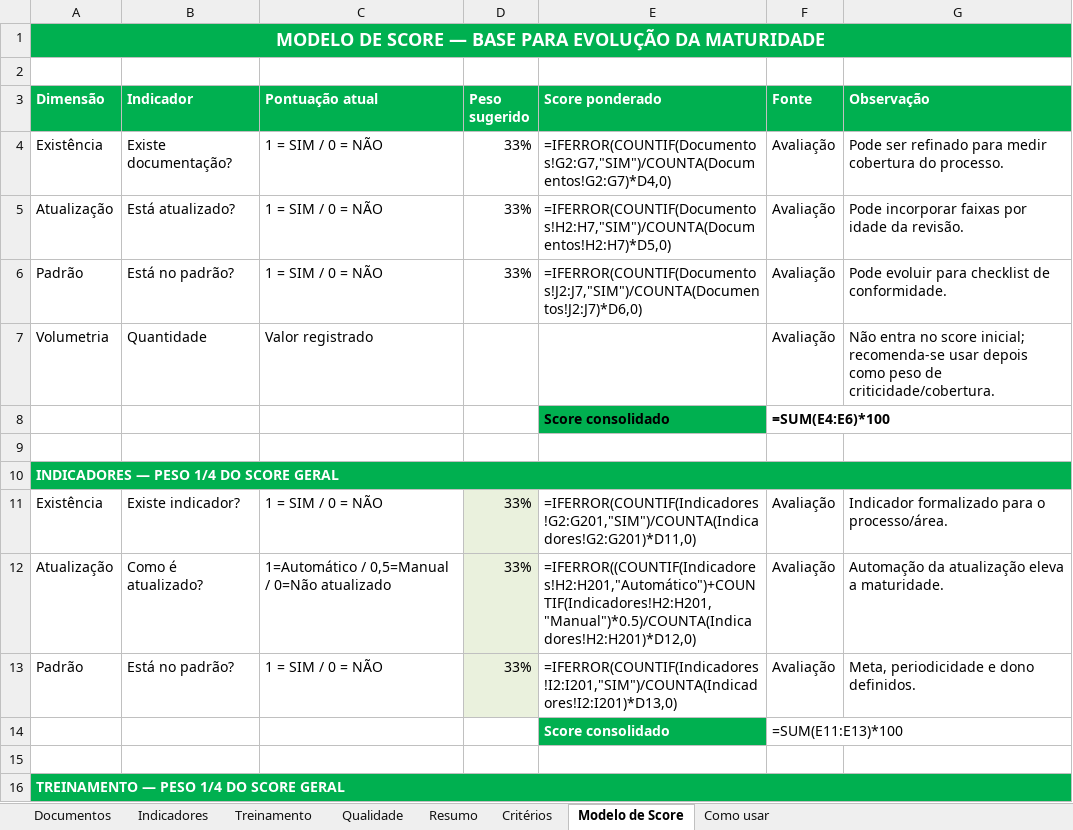
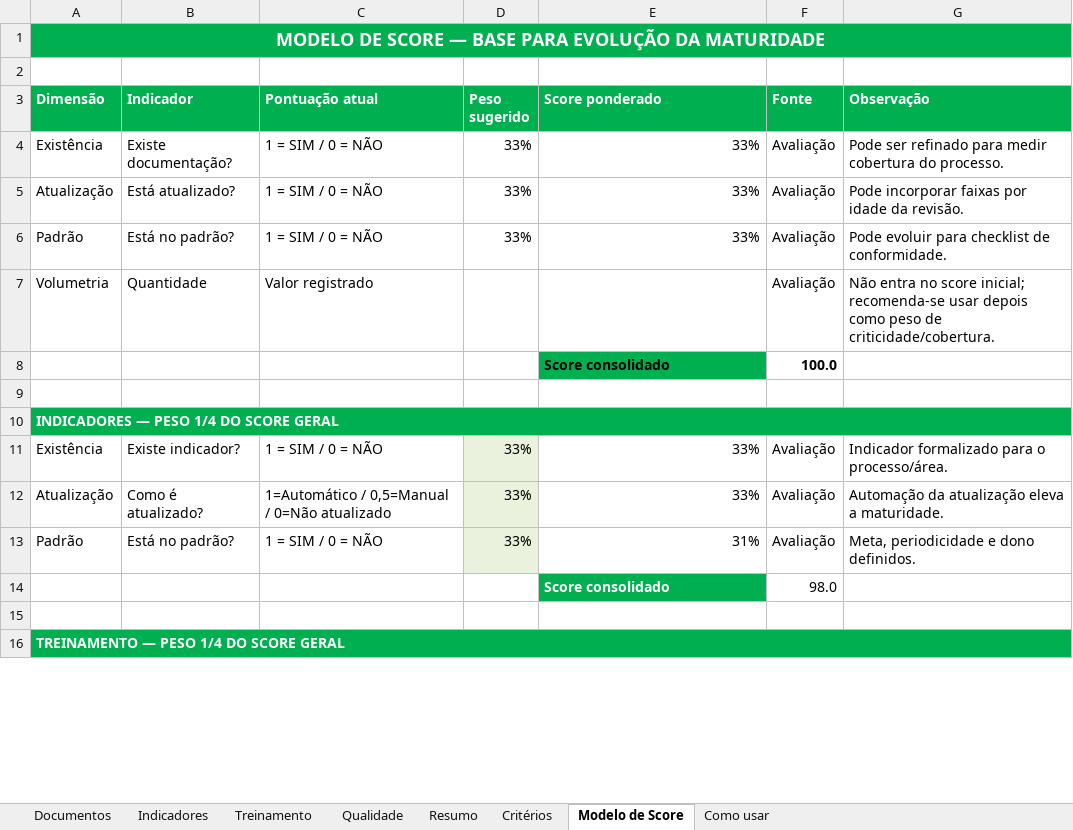
Before and after one commit to imlumachado/maturidade-dashboard, an Excel workbook: formulario/F.O.091.GOCO Analise de Maturidade em Processos.xlsx, sheet Modelo de Score, drawn as a sheet; only a part is shown; values as stored, in another font and other column widths than the file's, no borders; formulas without a stored value are shown as written; the diff covers the shown part only; the diff names each change by its address in the sheet, - before the commit and + after, or states it on an @@ line.

```diff
--- a/formulario/F.O.091.GOCO Analise de Maturidade em Processos.xlsx (sheet Modelo de Score)
+++ b/formulario/F.O.091.GOCO Analise de Maturidade em Processos.xlsx (sheet Modelo de Score)
-E4 (Score ponderado): =IFERROR(COUNTIF(Documentos!G2:G7,"SIM")/COUNTA(Documentos!G2:G7)*D4,0)
+E4 (Score ponderado): 33%
-E5 (Score ponderado): =IFERROR(COUNTIF(Documentos!H2:H7,"SIM")/COUNTA(Documentos!H2:H7)*D5,0)
+E5 (Score ponderado): 33%
-E6 (Score ponderado): =IFERROR(COUNTIF(Documentos!J2:J7,"SIM")/COUNTA(Documentos!J2:J7)*D6,0)
+E6 (Score ponderado): 33%
-F8 (Fonte): =SUM(E4:E6)*100
+F8 (Fonte): 100.0
-E11 (Score ponderado): =IFERROR(COUNTIF(Indicadores!G2:G201,"SIM")/COUNTA(Indicadores!G2:G201)*D11,0)
+E11 (Score ponderado): 33%
-E12 (Score ponderado): =IFERROR((COUNTIF(Indicadores!H2:H201,"Automático")+COUNTIF(Indicadores!H2:H201,"Manual")*0.5)/COUNTA(Indicadores!H2:H201)*D12,0)
+E12 (Score ponderado): 33%
-E13 (Score ponderado): =IFERROR(COUNTIF(Indicadores!I2:I201,"SIM")/COUNTA(Indicadores!I2:I201)*D13,0)
+E13 (Score ponderado): 31%
-F14 (Fonte): =SUM(E11:E13)*100
+F14 (Fonte): 98.0
```
Also changed, not shown: 7 edited cells elsewhere in this sheet, sheet Documentos, sheet Indicadores, sheet Resumo, sheet Qualidade, sheet Treinamento, formulas that keep their value, 1 other file.
